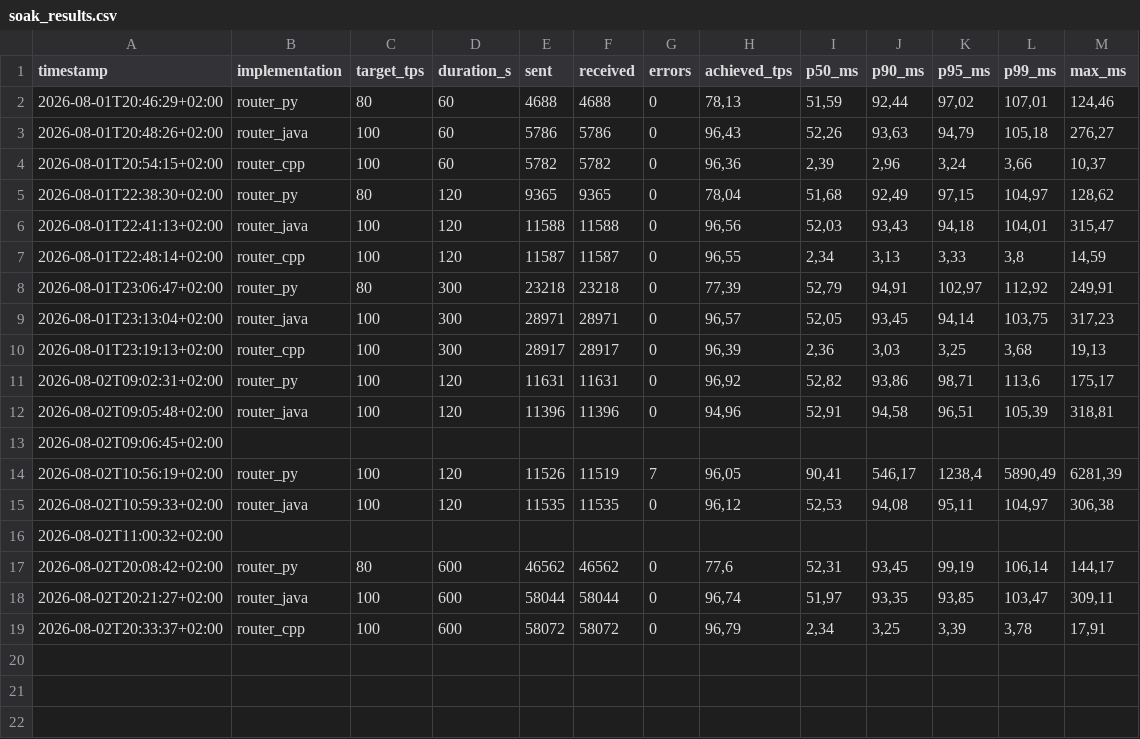
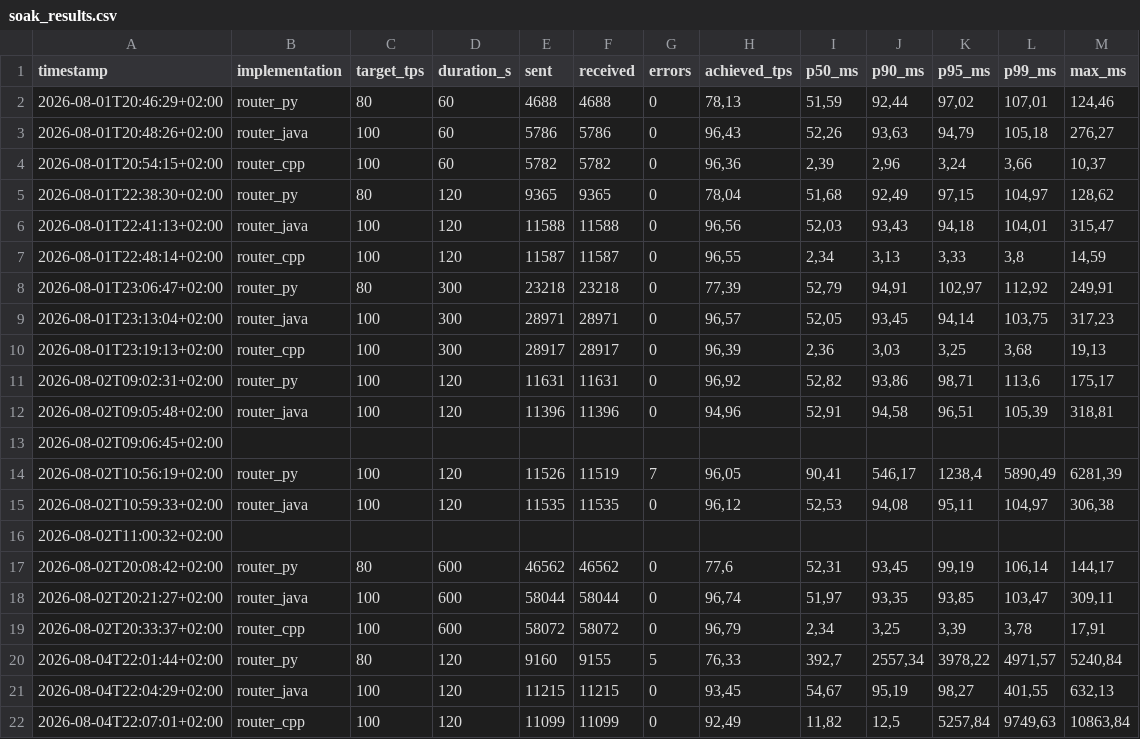
Before and after one commit to pernielsen1/containers, a CSV file: claude_exp/routers/csv_results/soak_results.csv, drawn as a sheet.

```diff
--- a/claude_exp/routers/csv_results/soak_results.csv
+++ b/claude_exp/routers/csv_results/soak_results.csv
@@ -19 +19,4 @@
 2026-08-02T20:33:37+02:00;router_cpp;100;600;58072;58072;0;96,79;2,34;3,25;3,39;3,78;17,91
+2026-08-04T22:01:44+02:00;router_py;80;120;9160;9155;5;76,33;392,7;2557,34;3978,22;4971,57;5240,84
+2026-08-04T22:04:29+02:00;router_java;100;120;11215;11215;0;93,45;54,67;95,19;98,27;401,55;632,13
+2026-08-04T22:07:01+02:00;router_cpp;100;120;11099;11099;0;92,49;11,82;12,5;5257,84;9749,63;10863,84
```
Also changed, not shown: claude_exp/routers/csv_results/latency_buckets.csv, claude_exp/routers/csv_results/soak_summary.csv, 19 other files.
